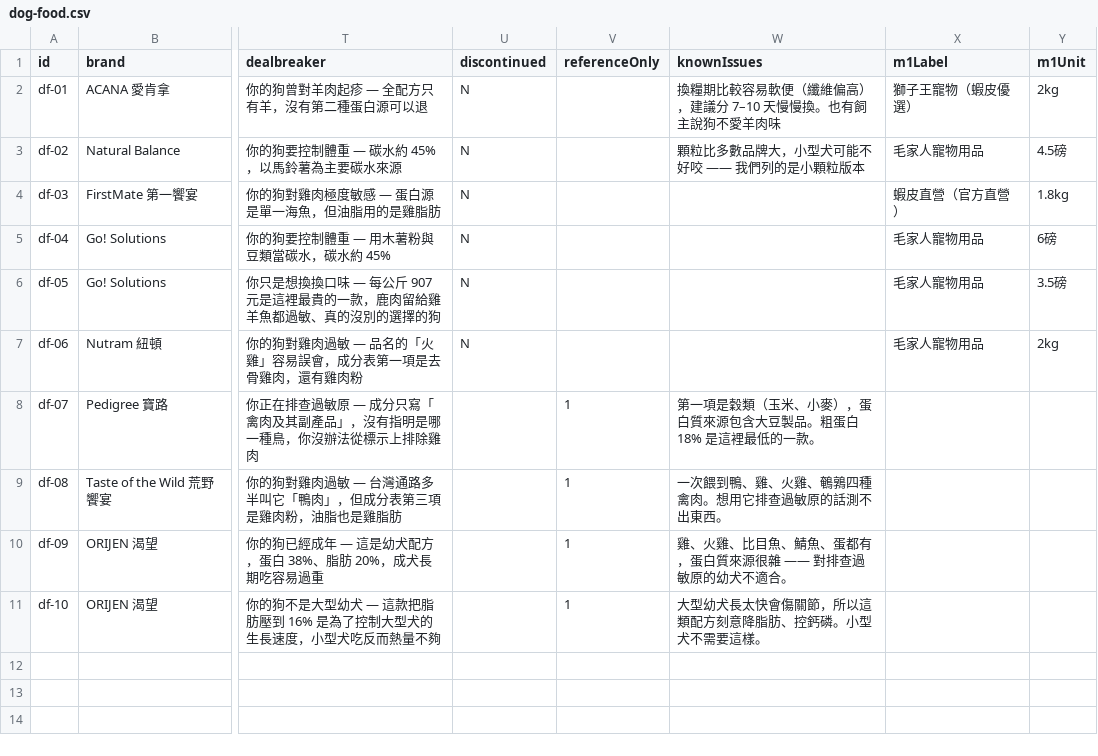
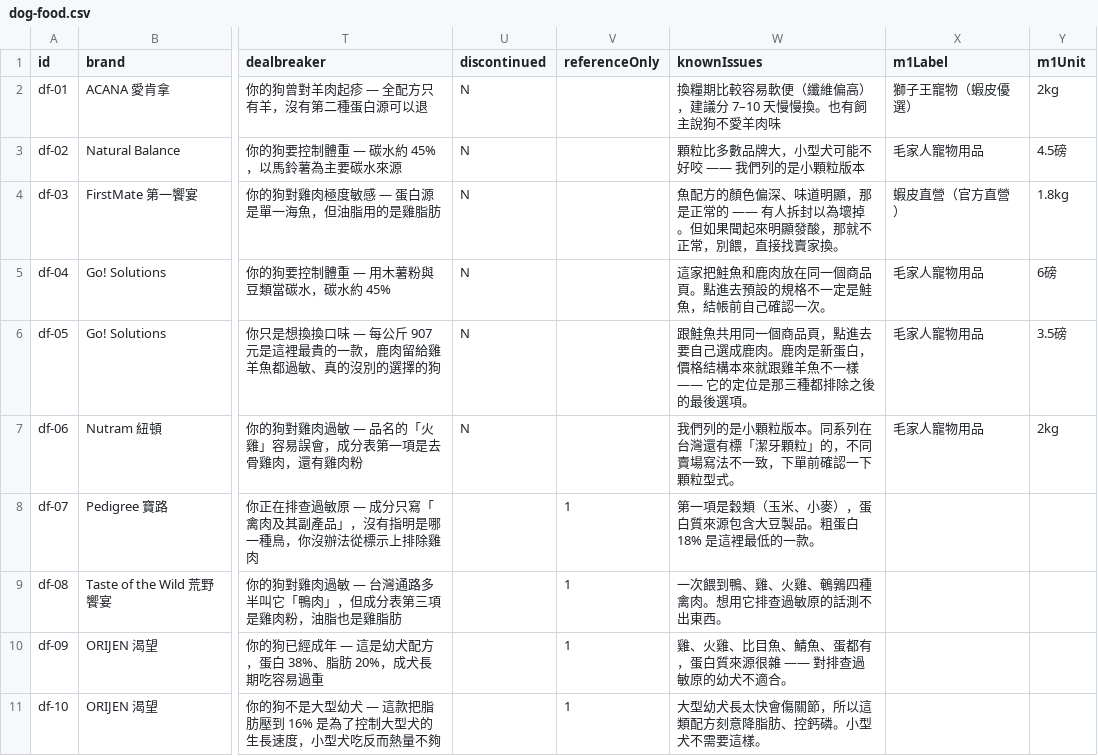
Before and after one commit to Tim-xuan-you/zone27-web, a CSV file: data/dog-food.csv, drawn as a sheet; only a part is shown, gaps mark what is left out; the diff names each change by its address in the sheet, - before the commit and + after, or states it on an @@ line.

```diff
--- a/data/dog-food.csv
+++ b/data/dog-food.csv
-W4 (knownIssues): (empty)
+W4 (knownIssues): 魚配方的顏色偏深、味道明顯，那是正常的 —— 有人拆封以為壞掉。但如果聞起來明顯發酸，那就不正常，別餵，直接找賣家換。
-W5 (knownIssues): (empty)
+W5 (knownIssues): 這家把鮭魚和鹿肉放在同一個商品頁。點進去預設的規格不一定是鮭魚，結帳前自己確認一次。
-W6 (knownIssues): (empty)
+W6 (knownIssues): 跟鮭魚共用同一個商品頁，點進去要自己選成鹿肉。鹿肉是新蛋白，價格結構本來就跟雞羊魚不一樣 —— 它的定位是那三種都排除之後的最後選項。
-W7 (knownIssues): (empty)
+W7 (knownIssues): 我們列的是小顆粒版本。同系列在台灣還有標「潔牙顆粒」的，不同賣場寫法不一致，下單前確認一下顆粒型式。
```
Also changed, not shown: 4 other files.
